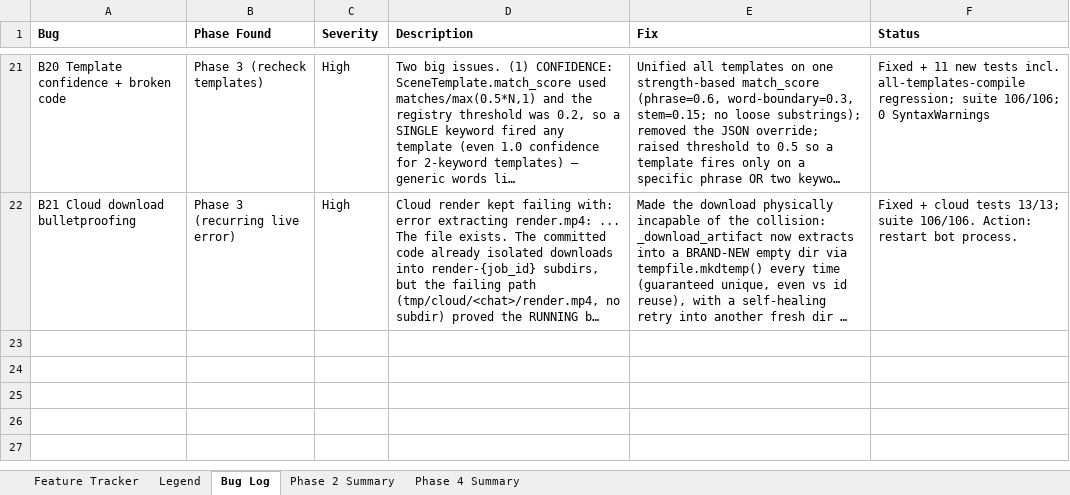
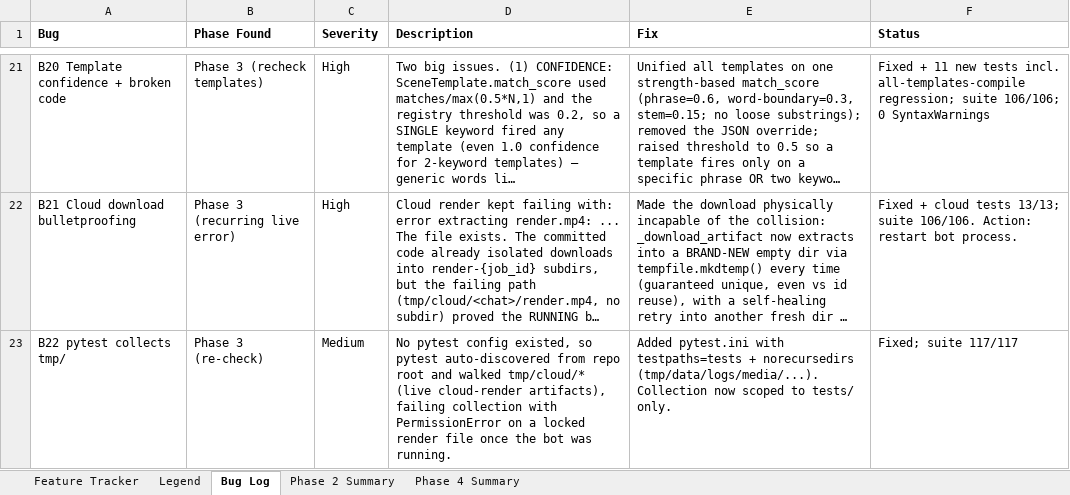
Before and after one commit to gopheriv/manim-bot, an Excel workbook: FEATURE_TRACKER.xlsx, sheet Bug Log, drawn as a sheet; only a part is shown, gaps mark what is left out; long unchanged cells end in …; values as stored, in another font and other column widths than the file's, no borders; the diff names each change by its address in the sheet, - before the commit and + after, or states it on an @@ line.

```diff
--- a/FEATURE_TRACKER.xlsx (sheet Bug Log)
+++ b/FEATURE_TRACKER.xlsx (sheet Bug Log)
+row 23: B22 pytest collects tmp/ | Phase 3 (re-check) | Medium | No pytest config existed, so pytest auto-discovered from repo root and walked tmp/cloud/* (live cloud-render artifacts), failing collection with PermissionError on a locked render file once the bot was running. | Added pytest.ini with testpaths=tests + norecursedirs (tmp/data/logs/media/...). Collection now scoped to tests/ only. | Fixed; suite 117/117
```
Also changed, not shown: sheet Feature Tracker, 24 other files.
